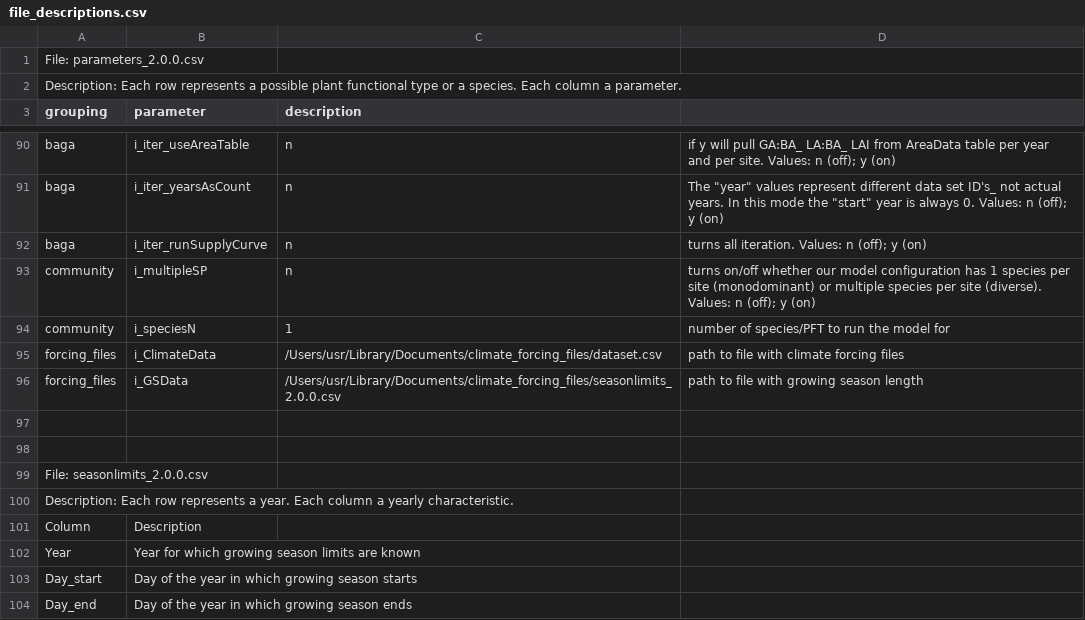
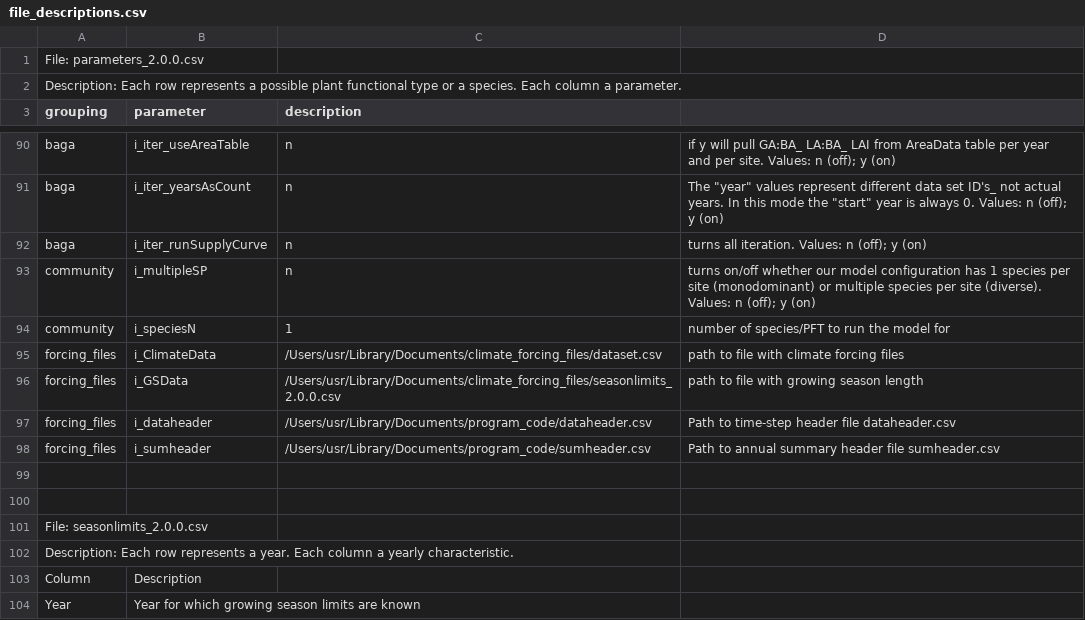
Before and after one commit to gevargu/garisom, a CSV file: 01_documentation/file_descriptions.csv, drawn as a sheet; only a part is shown, gaps mark what is left out; the shorter side is filled out with more unchanged rows; the diff names each change by its address in the sheet, - before the commit and + after, or states it on an @@ line.

```diff
--- a/01_documentation/file_descriptions.csv
+++ b/01_documentation/file_descriptions.csv
+row 97: forcing_files | i_dataheader | /Users/usr/Library/Documents/program_code/dataheader.csv | Path to time-step header file dataheader.csv
+row 98: forcing_files | i_sumheader | /Users/usr/Library/Documents/program_code/sumheader.csv | Path to annual summary header file sumheader.csv
```
Also changed, not shown: 03_test_data/configuration_2.0.0.csv, 12 other files.
